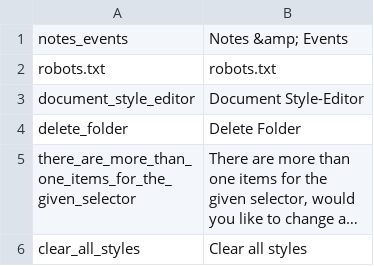
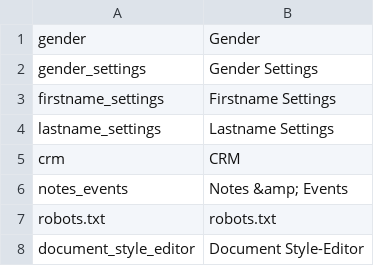
Before and after one commit to pimcore/pimcore, a CSV file: pimcore/config/texts/en.csv, drawn as a sheet; only a part is shown; the shorter side is filled out with more unchanged rows; long unchanged cells end in …; the diff names each change by its address in the sheet, - before the commit and + after, or states it on an @@ line.

Commit message:
added CRM data-types: firstname, lastname, gender and email
git-svn-id: http://www.pimcore.org/svn/pimcore/private/core/trunk@2512 1f8fe7d8-47f0-464c-8d0a-336f4953ab05

```diff
--- a/pimcore/config/texts/en.csv
+++ b/pimcore/config/texts/en.csv
+row 1: gender | Gender
+row 2: gender_settings | Gender Settings
+row 3: firstname_settings | Firstname Settings
+row 4: lastname_settings | Lastname Settings
+row 5: crm | CRM
```
Also changed, not shown: 14 other files.
